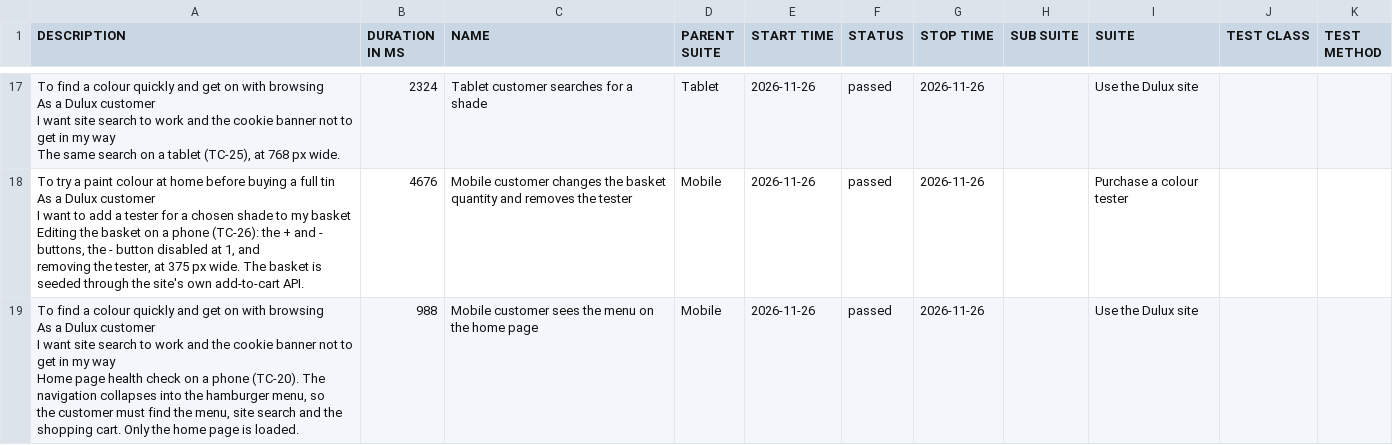
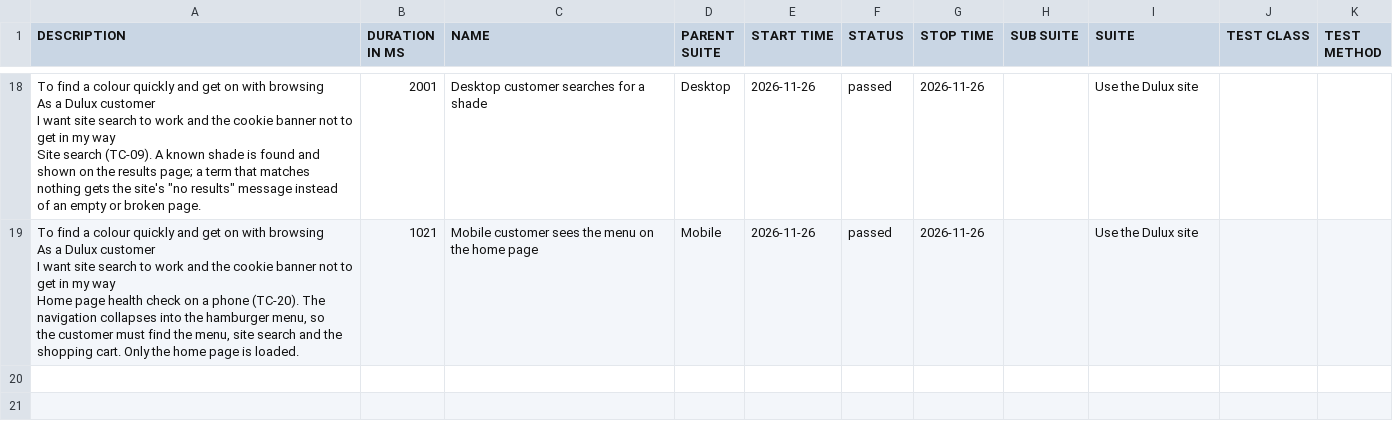
Before and after one commit to magdaU/playwright-python-dulux-uk, a CSV file: smoke/data/suites.csv, drawn as a sheet; only a part is shown, gaps mark what is left out; removed rows and columns are numbered as before the commit, all else as after; ↵ is a line break in a cell; the diff covers the shown part only; the diff names each change by its address in the sheet, - before the commit and + after, or states it on an @@ line.

```diff
--- a/smoke/data/suites.csv
+++ b/smoke/data/suites.csv
-A18 (DESCRIPTION): …my way ↵ The same search on a tablet (TC-25), at 768 px wide.
+A18 (DESCRIPTION): …my way ↵ Site search (TC-09). A known shade is found and shown on the results page; a term that matches ↵ nothing gets the site's "no results" message instead of an empty or broken page.
-B18 (DURATION IN MS): 2324
+B18 (DURATION IN MS): 2001
-C18 (NAME): Tablet customer searches for a shade
+C18 (NAME): Desktop customer searches for a shade
-D18 (PARENT SUITE): Tablet
+D18 (PARENT SUITE): Desktop
-row 18: To try a paint colour at home before buying a full tin ↵ As a Dulux customer ↵ I want to add a tester for a chosen shade to my basket ↵ Editing the basket on a phone (TC-26): the + and - buttons, the - button disabled at 1, and ↵ removing the tester, at 375 px wide. The basket is seeded through the site's own add-to-cart API. | 4676 | Mobile customer changes the basket quantity and removes the tester | Mobile | 2026-11-26 | passed | 2026-11-26 |  | Purchase a colour tester
-B19 (DURATION IN MS): 988
+B19 (DURATION IN MS): 1021
```
Also changed, not shown: 4 added rows, 3 removed rows and 25 edited cells elsewhere in this file, smoke/data/behaviors.csv, 41 other files.
